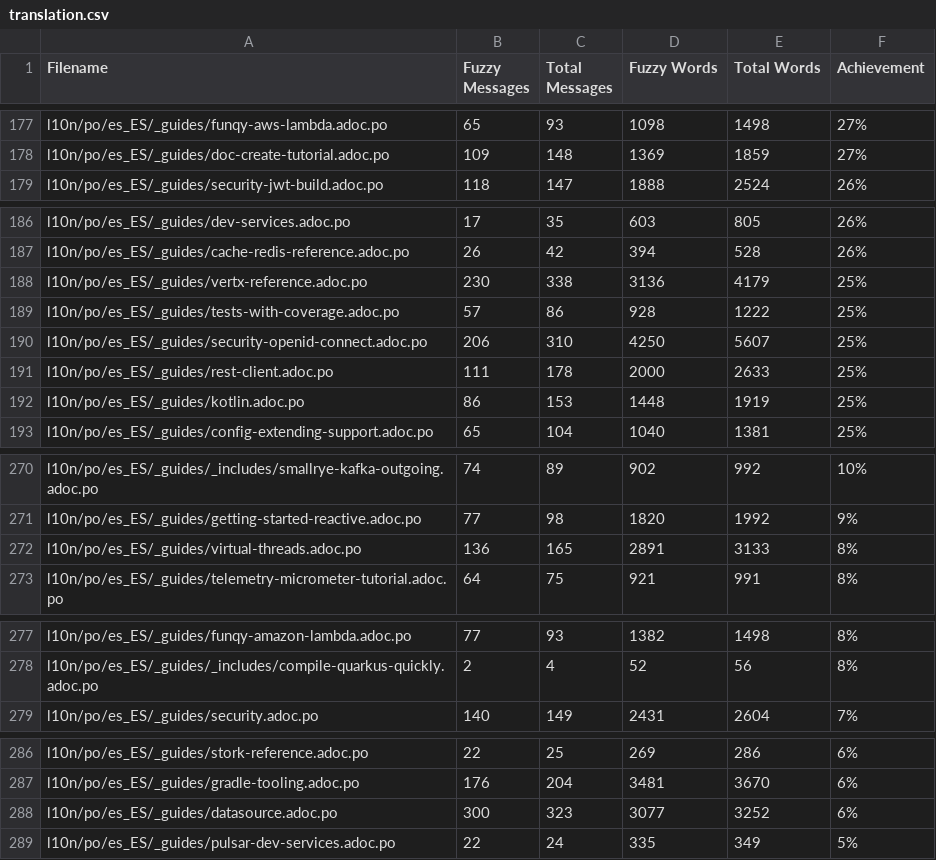
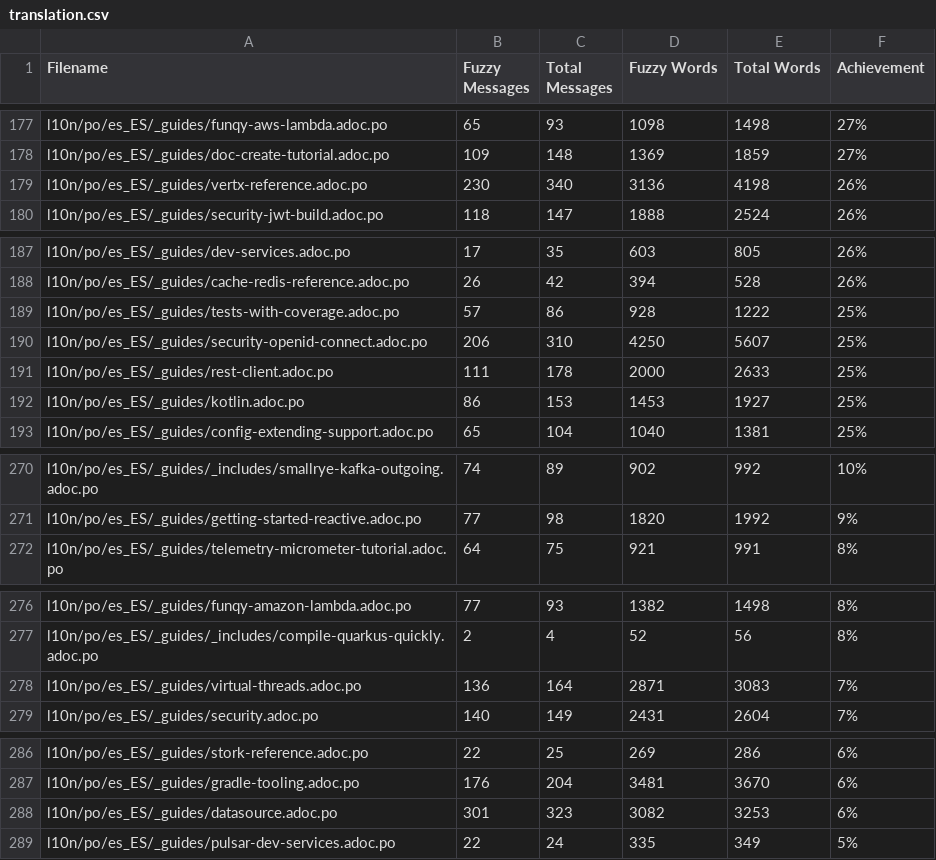
Before and after one commit to quarkusio/es.quarkus.io, a CSV file: l10n/stats/translation.csv, drawn as a sheet; only a part is shown, gaps mark what is left out; the diff covers the shown part only.

```diff
--- a/l10n/stats/translation.csv
+++ b/l10n/stats/translation.csv
@@ -178,2 +178,3 @@ l10n/po/es_ES/_guides/funqy-aws-lambda.adoc.po,65,93,1098,1498,27%
 l10n/po/es_ES/_guides/doc-create-tutorial.adoc.po,109,148,1369,1859,27%
+l10n/po/es_ES/_guides/vertx-reference.adoc.po,230,340,3136,4198,26%
 l10n/po/es_ES/_guides/security-jwt-build.adoc.po,118,147,1888,2524,26%
@@ -187,3 +188,2 @@ l10n/po/es_ES/_guides/dev-services.adoc.po,17,35,603,805,26%
 l10n/po/es_ES/_guides/cache-redis-reference.adoc.po,26,42,394,528,26%
-l10n/po/es_ES/_guides/vertx-reference.adoc.po,230,338,3136,4179,25%
 l10n/po/es_ES/_guides/tests-with-coverage.adoc.po,57,86,928,1222,25%
@@ -191,3 +191,3 @@ l10n/po/es_ES/_guides/security-openid-connect.adoc.po,206,310,4250,5607,25%
 l10n/po/es_ES/_guides/rest-client.adoc.po,111,178,2000,2633,25%
-l10n/po/es_ES/_guides/kotlin.adoc.po,86,153,1448,1919,25%
+l10n/po/es_ES/_guides/kotlin.adoc.po,86,153,1453,1927,25%
 l10n/po/es_ES/_guides/config-extending-support.adoc.po,65,104,1040,1381,25%
@@ -271,3 +271,2 @@ l10n/po/es_ES/_guides/_includes/smallrye-kafka-outgoing.adoc.po,74,89,902,992,10
 l10n/po/es_ES/_guides/getting-started-reactive.adoc.po,77,98,1820,1992,9%
-l10n/po/es_ES/_guides/virtual-threads.adoc.po,136,165,2891,3133,8%
 l10n/po/es_ES/_guides/telemetry-micrometer-tutorial.adoc.po,64,75,921,991,8%
@@ -278,2 +277,3 @@ l10n/po/es_ES/_guides/funqy-amazon-lambda.adoc.po,77,93,1382,1498,8%
 l10n/po/es_ES/_guides/_includes/compile-quarkus-quickly.adoc.po,2,4,52,56,8%
+l10n/po/es_ES/_guides/virtual-threads.adoc.po,136,164,2871,3083,7%
 l10n/po/es_ES/_guides/security.adoc.po,140,149,2431,2604,7%
@@ -287,3 +287,3 @@ l10n/po/es_ES/_guides/stork-reference.adoc.po,22,25,269,286,6%
 l10n/po/es_ES/_guides/gradle-tooling.adoc.po,176,204,3481,3670,6%
-l10n/po/es_ES/_guides/datasource.adoc.po,300,323,3077,3252,6%
+l10n/po/es_ES/_guides/datasource.adoc.po,301,323,3082,3253,6%
 l10n/po/es_ES/_guides/pulsar-dev-services.adoc.po,22,24,335,349,5%
```
Also changed, not shown: 5 added rows, 3 removed rows and 2 edited cells elsewhere in this file, l10n/stats/translation-sorted-by-fuzzy-words.csv.
